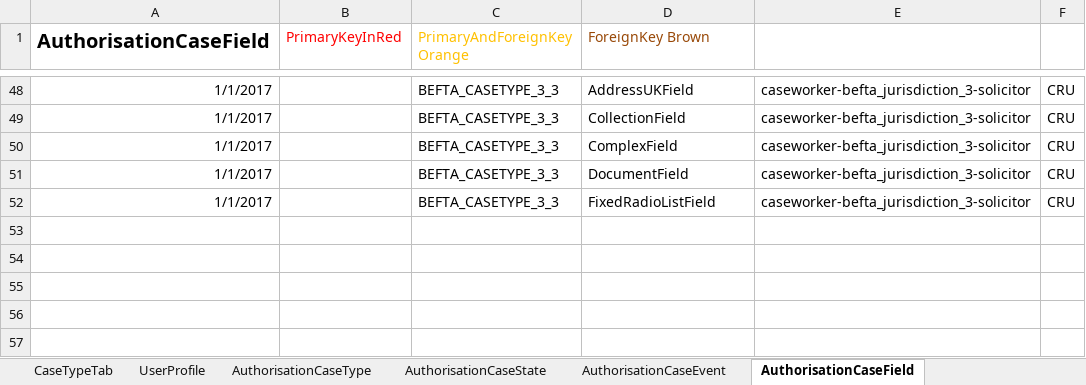
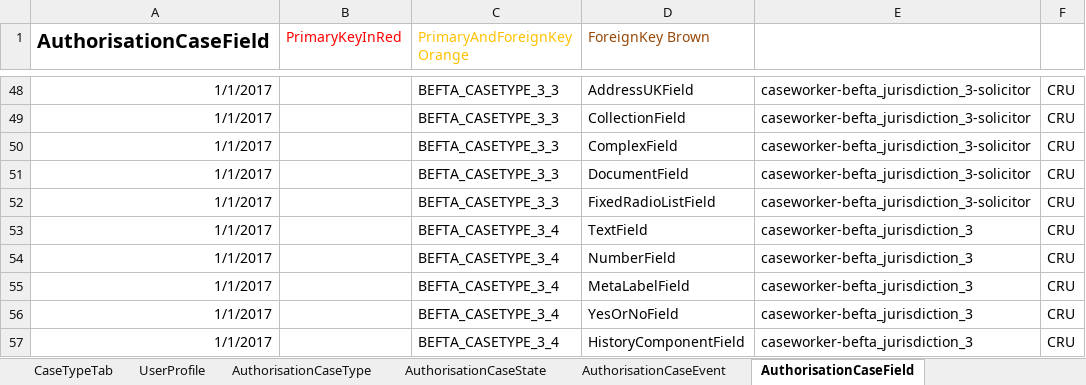
Before and after one commit to hmcts/ccd-definition-store-api, an Excel workbook: aat/src/aat/resources/CCD_BEFTA_JURISDICTION3.xlsx, sheet AuthorisationCaseField, drawn as a sheet; only a part is shown, gaps mark what is left out; values as stored, in another font and other column widths than the file's, no borders; the diff names each change by its address in the sheet, - before the commit and + after, or states it on an @@ line.

```diff
--- a/aat/src/aat/resources/CCD_BEFTA_JURISDICTION3.xlsx (sheet AuthorisationCaseField)
+++ b/aat/src/aat/resources/CCD_BEFTA_JURISDICTION3.xlsx (sheet AuthorisationCaseField)
+row 53: 1/1/2017 |  | BEFTA_CASETYPE_3_4 | TextField | caseworker-befta_jurisdiction_3 | CRU
+row 54: 1/1/2017 |  | BEFTA_CASETYPE_3_4 | NumberField | caseworker-befta_jurisdiction_3 | CRU
+row 55: 1/1/2017 |  | BEFTA_CASETYPE_3_4 | MetaLabelField | caseworker-befta_jurisdiction_3 | CRU
+row 56: 1/1/2017 |  | BEFTA_CASETYPE_3_4 | YesOrNoField | caseworker-befta_jurisdiction_3 | CRU
+row 57: 1/1/2017 |  | BEFTA_CASETYPE_3_4 | HistoryComponentField | caseworker-befta_jurisdiction_3 | CRU
```
Also changed, not shown: sheet CaseEventToFields, sheet CaseTypeTab, sheet CaseField, sheet CaseEvent, sheet SearchResultFields, sheet WorkBasketResultFields, 7 more sheets, 6 other files.
